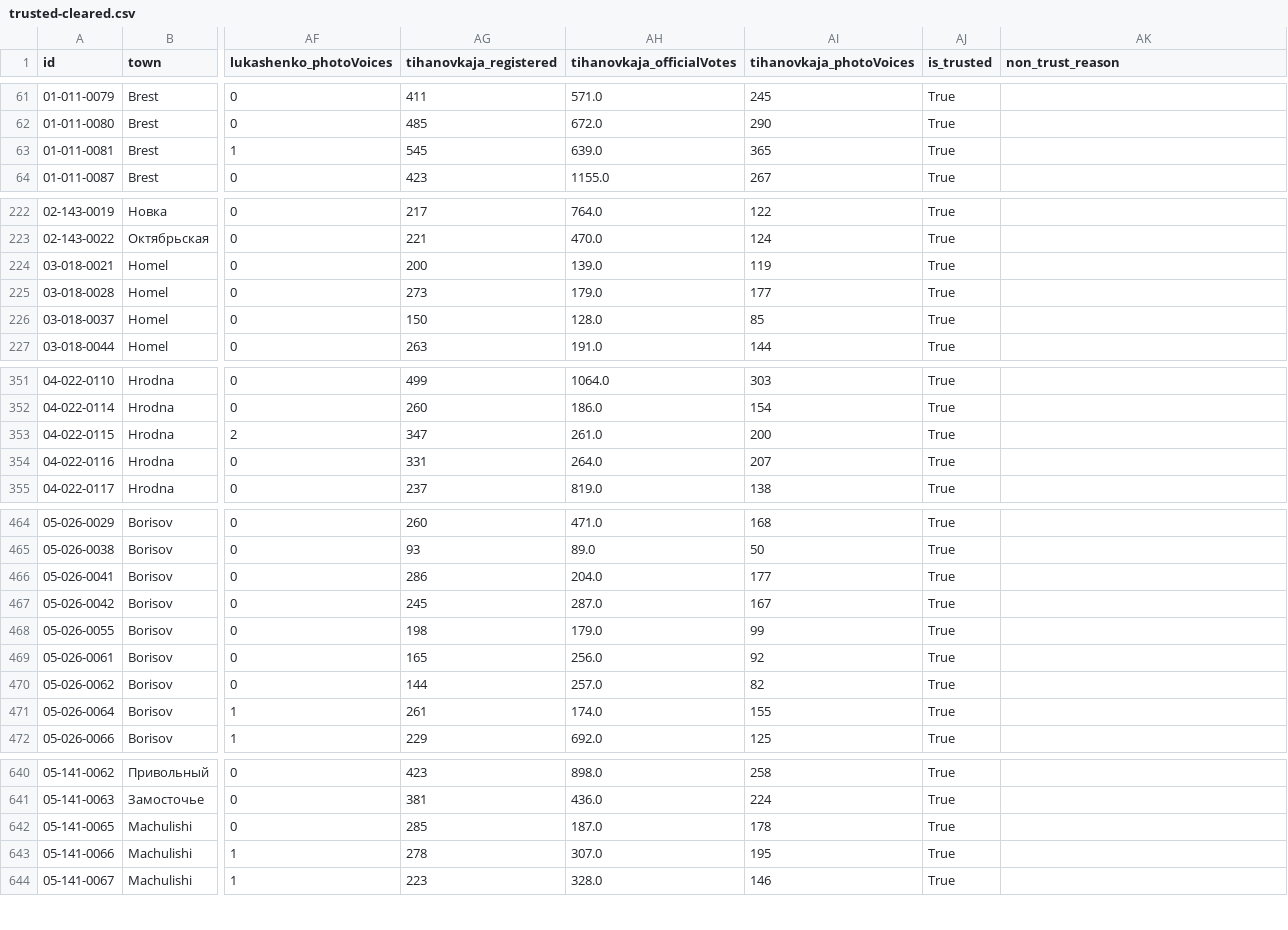
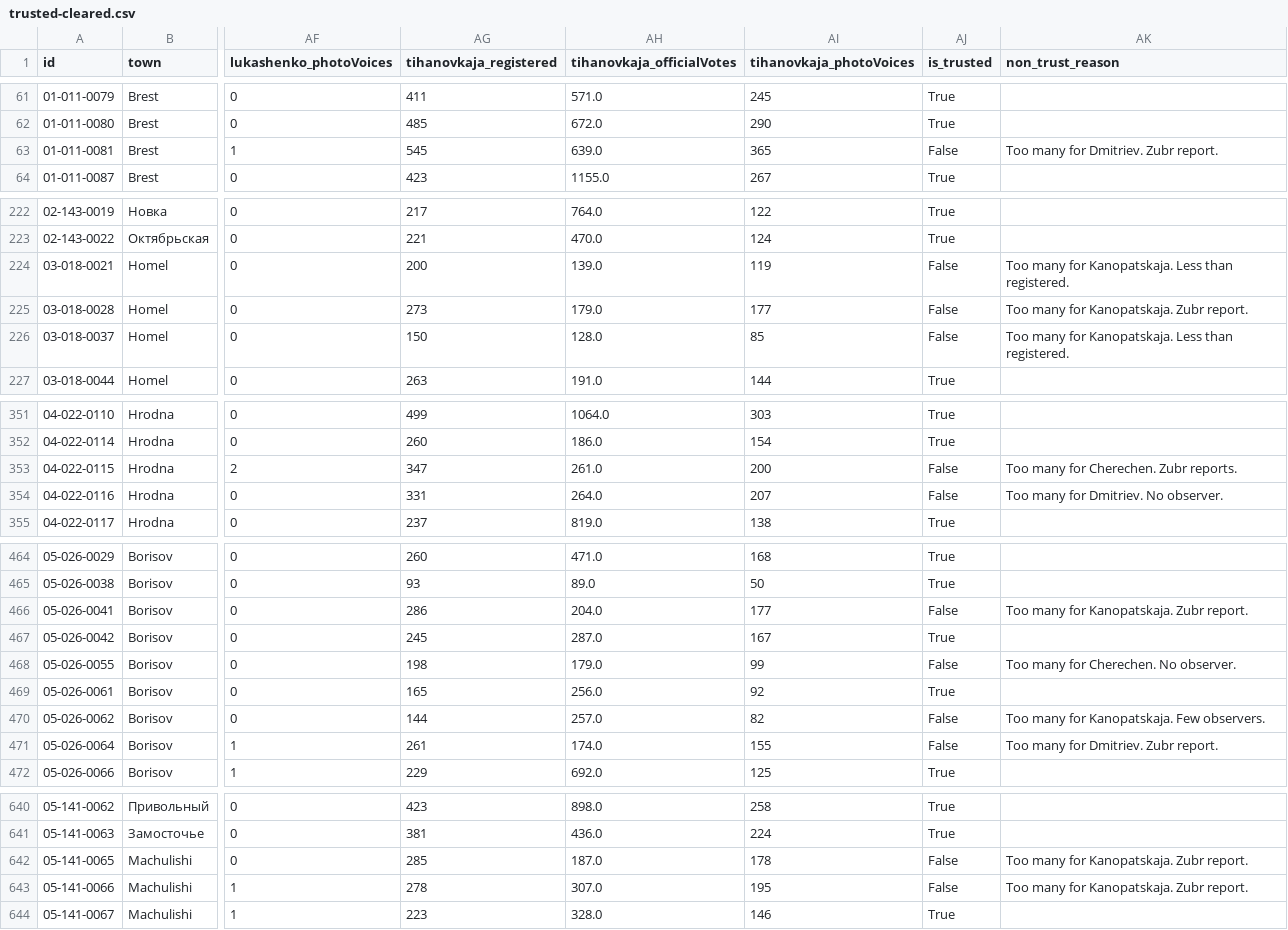
Before and after one commit to demidov91/voice, a CSV file: trusted-cleared.csv, drawn as a sheet; only a part is shown, gaps mark what is left out; the diff covers the shown part only; the diff names each change by its address in the sheet, - before the commit and + after, or states it on an @@ line.

Commit message:
Mark more poll stations as not trusted based on candidate correlation outliers.

```diff
--- a/trusted-cleared.csv
+++ b/trusted-cleared.csv
-AJ63 (is_trusted): True
+AJ63 (is_trusted): False
-AK63 (non_trust_reason): (empty)
+AK63 (non_trust_reason): Too many for Dmitriev. Zubr report.
-AJ224:AJ226 (is_trusted): True
+AJ224:AJ226 (is_trusted): False
-AK224 (non_trust_reason): (empty)
+AK224 (non_trust_reason): Too many for Kanopatskaja. Less than registered.
-AK225 (non_trust_reason): (empty)
+AK225 (non_trust_reason): Too many for Kanopatskaja. Zubr report.
-AK226 (non_trust_reason): (empty)
+AK226 (non_trust_reason): Too many for Kanopatskaja. Less than registered.
-AJ353:AJ354 (is_trusted): True
+AJ353:AJ354 (is_trusted): False
-AK353 (non_trust_reason): (empty)
+AK353 (non_trust_reason): Too many for Cherechen. Zubr reports.
-AK354 (non_trust_reason): (empty)
+AK354 (non_trust_reason): Too many for Dmitriev. No observer.
-AJ466 (is_trusted): True
+AJ466 (is_trusted): False
-AK466 (non_trust_reason): (empty)
+AK466 (non_trust_reason): Too many for Kanopatskaja. Zubr report.
-AJ468 (is_trusted): True
+AJ468 (is_trusted): False
-AK468 (non_trust_reason): (empty)
+AK468 (non_trust_reason): Too many for Cherechen. No observer.
-AJ470:AJ471 (is_trusted): True
+AJ470:AJ471 (is_trusted): False
-AK470 (non_trust_reason): (empty)
+AK470 (non_trust_reason): Too many for Kanopatskaja. Few observers.
-AK471 (non_trust_reason): (empty)
+AK471 (non_trust_reason): Too many for Dmitriev. Zubr report.
-AJ642:AJ643 (is_trusted): True
+AJ642:AJ643 (is_trusted): False
-AK642:AK643 (non_trust_reason): (empty)
+AK642:AK643 (non_trust_reason): Too many for Kanopatskaja. Zubr report.
```
Also changed, not shown: 22 edited cells elsewhere in this file.
